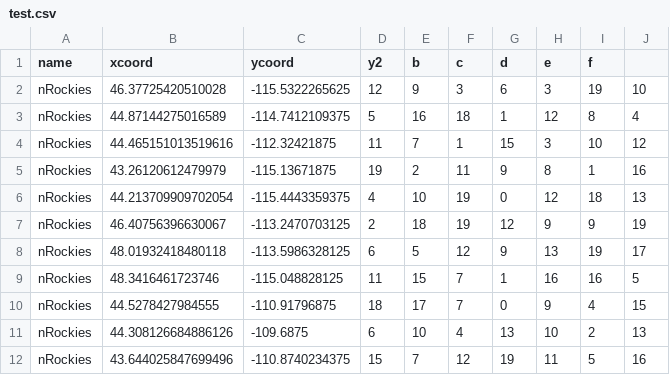
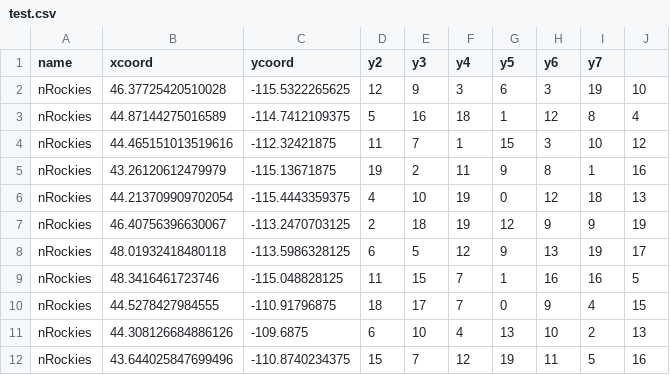
Before and after one commit to laurenjrichie/wolf-story, a CSV file: data/test.csv, drawn as a sheet.

Commit message:
can loop through test data

```diff
--- a/data/test.csv
+++ b/data/test.csv
@@ -1,2 +1,2 @@
-name,xcoord,ycoord,y2,b,c,d,e,f
+name,xcoord,ycoord,y2,y3,y4,y5,y6,y7
 nRockies,46.37725420510028,-115.5322265625,12,9,3,6,3,19,10
```
Also changed, not shown: 1 other file.
